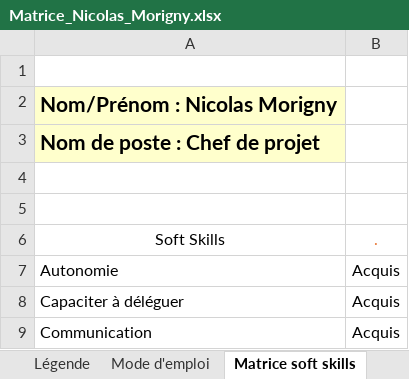
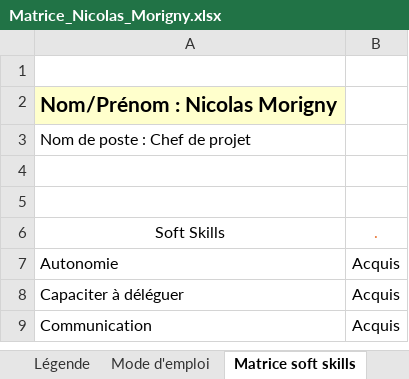
Before and after one commit to Ayyoub-ch/Travail-Stage, an Excel workbook: Projet_Matrice/Matrice_Nicolas_Morigny.xlsx, sheet Matrice soft skills, drawn as a sheet; only a part is shown; values as stored, in another font and other column widths than the file's, no borders; table styles not drawn; the diff names each change by its address in the sheet, - before the commit and + after, or states it on an @@ line.

Commit message:
avancée du projet matrice (interface et nouvelle mission)

```diff
--- a/Projet_Matrice/Matrice_Nicolas_Morigny.xlsx (sheet Matrice soft skills)
+++ b/Projet_Matrice/Matrice_Nicolas_Morigny.xlsx (sheet Matrice soft skills)
@@ A3 fill: #FFFFCC → none, bold: on → off, text size: smaller @@
```
Also changed, not shown: sheet Matrice hard skills, sheet Légende, sheet Mode d'emploi, other sheet tabs, 14 other files.
